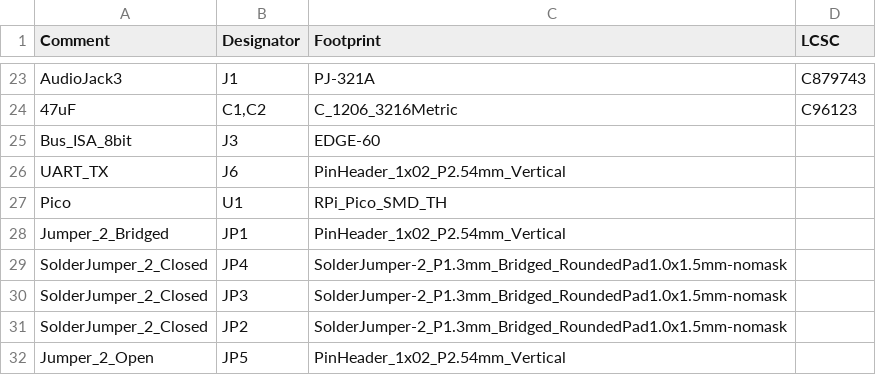
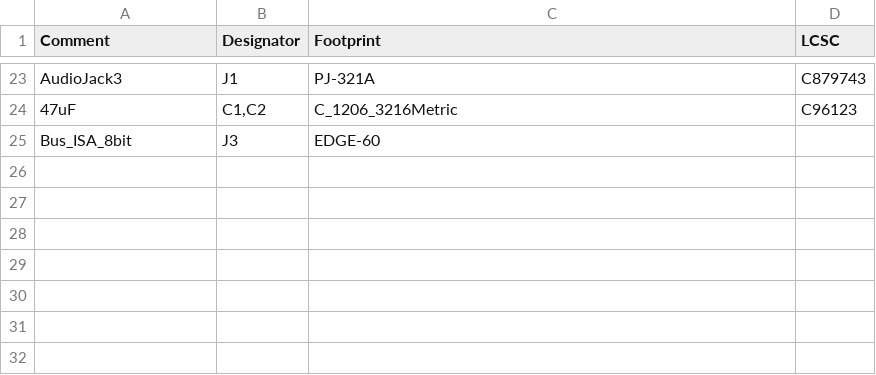
Before and after one commit to polpo/picogus, a CSV file: hw-hand386/jlcpcb/production_files/BOM-PicoGUS Hand386.csv, drawn as a sheet; only a part is shown, gaps mark what is left out; the diff names each change by its address in the sheet, - before the commit and + after, or states it on an @@ line.

```diff
--- a/hw-hand386/jlcpcb/production_files/BOM-PicoGUS Hand386.csv
+++ b/hw-hand386/jlcpcb/production_files/BOM-PicoGUS Hand386.csv
-row 26: UART_TX | J6 | PinHeader_1x02_P2.54mm_Vertical
-row 27: Pico | U1 | RPi_Pico_SMD_TH
-row 28: Jumper_2_Bridged | JP1 | PinHeader_1x02_P2.54mm_Vertical
-row 29: SolderJumper_2_Closed | JP4 | SolderJumper-2_P1.3mm_Bridged_RoundedPad1.0x1.5mm-nomask
-row 30: SolderJumper_2_Closed | JP3 | SolderJumper-2_P1.3mm_Bridged_RoundedPad1.0x1.5mm-nomask
-row 31: SolderJumper_2_Closed | JP2 | SolderJumper-2_P1.3mm_Bridged_RoundedPad1.0x1.5mm-nomask
-row 32: Jumper_2_Open | JP5 | PinHeader_1x02_P2.54mm_Vertical
```
Also changed, not shown: hw-hand386/jlcpcb/production_files/CPL-PicoGUS Hand386.csv, isa-hand386 adapter/jlcpcb/production_files/BOM-ISA adapter.csv, 40 other files.
